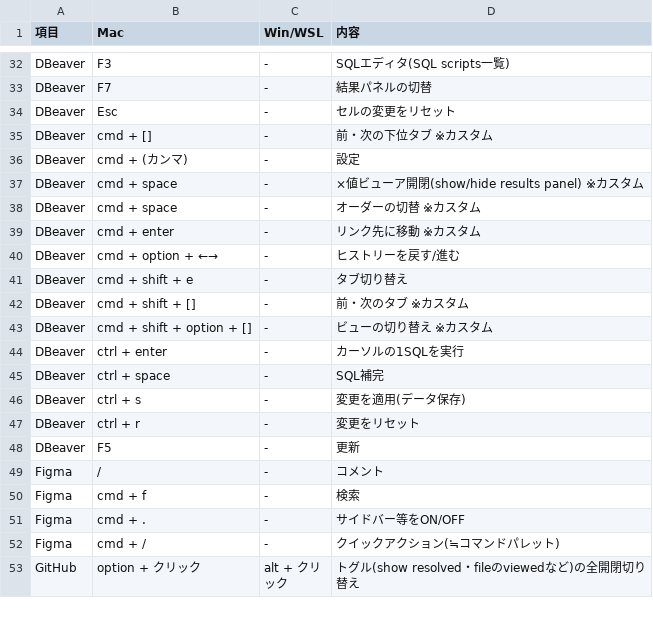
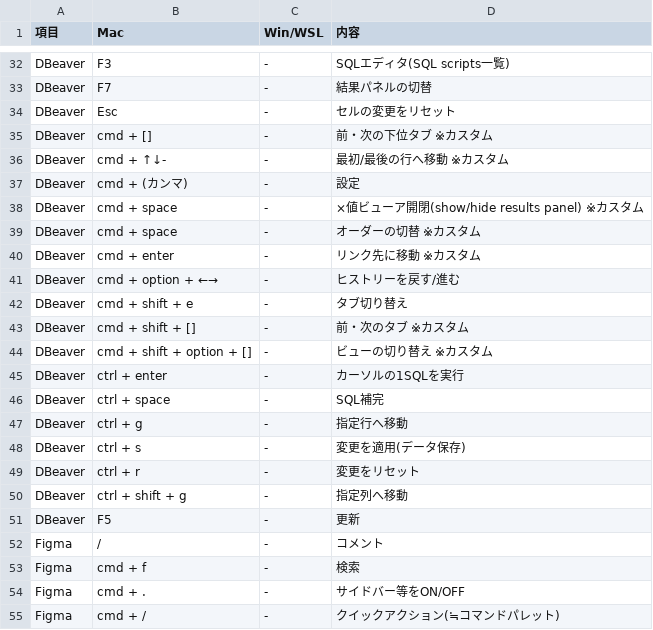
Before and after one commit to ryo246912/dotfiles, a CSV file: dot_config/shortcut/my_shortcut.csv, drawn as a sheet; only a part is shown, gaps mark what is left out; the shorter side is filled out with more unchanged rows; the diff names each change by its address in the sheet, - before the commit and + after, or states it on an @@ line.

```diff
--- a/dot_config/shortcut/my_shortcut.csv
+++ b/dot_config/shortcut/my_shortcut.csv
+row 36: DBeaver | cmd + ↑↓- | - | 最初/最後の行へ移動 ※カスタム
+row 47: DBeaver | ctrl + g | - | 指定行へ移動
+row 50: DBeaver | ctrl + shift + g | - | 指定列へ移動
```
Also changed, not shown: dot_config/shortcut/dbeaver_shortcut.csv.
